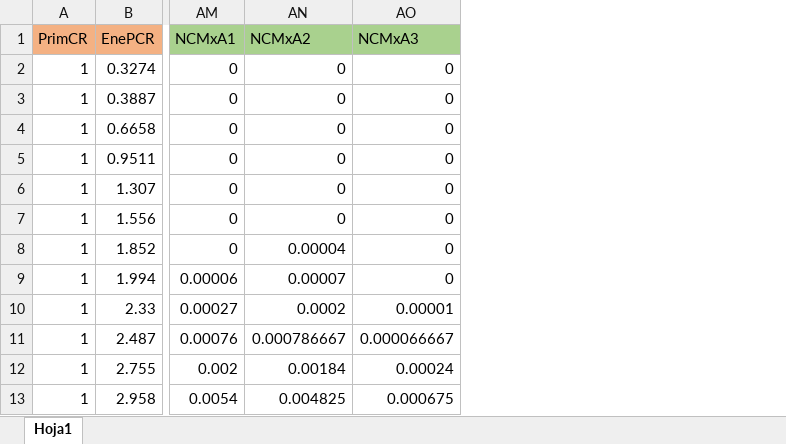
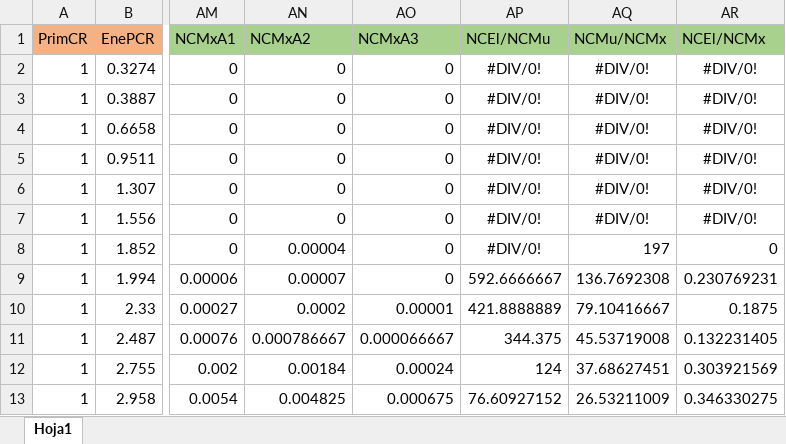
Before and after one commit to CLamas-r/CRIdentification, an Excel workbook: datos_pandas.xlsx, sheet Hoja1, drawn as a sheet; only a part is shown, gaps mark what is left out; values as stored, in another font and other column widths than the file's, no borders; the diff names each change by its address in the sheet, - before the commit and + after, or states it on an @@ line.

```diff
--- a/datos_pandas.xlsx (sheet Hoja1)
+++ b/datos_pandas.xlsx (sheet Hoja1)
+column AP (NCEl/NCMu), rows 2-13: #DIV/0! | #DIV/0! | #DIV/0! | #DIV/0! | #DIV/0! | #DIV/0! | #DIV/0! | 592.6666667 | 421.8888889 | 344.375 | 124 | 76.60927152
+column AQ (NCMu/NCMx), rows 2-13: #DIV/0! | #DIV/0! | #DIV/0! | #DIV/0! | #DIV/0! | #DIV/0! | 197 | 136.7692308 | 79.10416667 | 45.53719008 | 37.68627451 | 26.53211009
+column AR (NCEl/NCMx), rows 2-13: #DIV/0! | #DIV/0! | #DIV/0! | #DIV/0! | #DIV/0! | #DIV/0! | 0 | 0.230769231 | 0.1875 | 0.132231405 | 0.303921569 | 0.346330275
```
Also changed, not shown: datos_global.xlsx, 1 other file.
